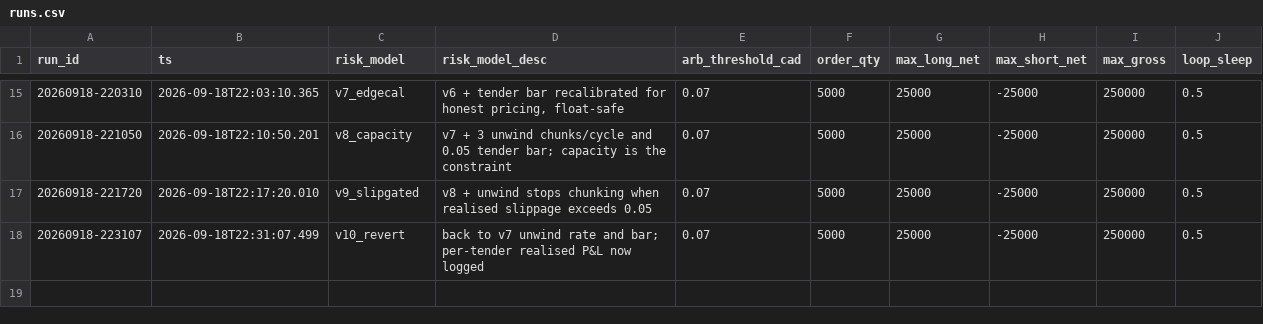
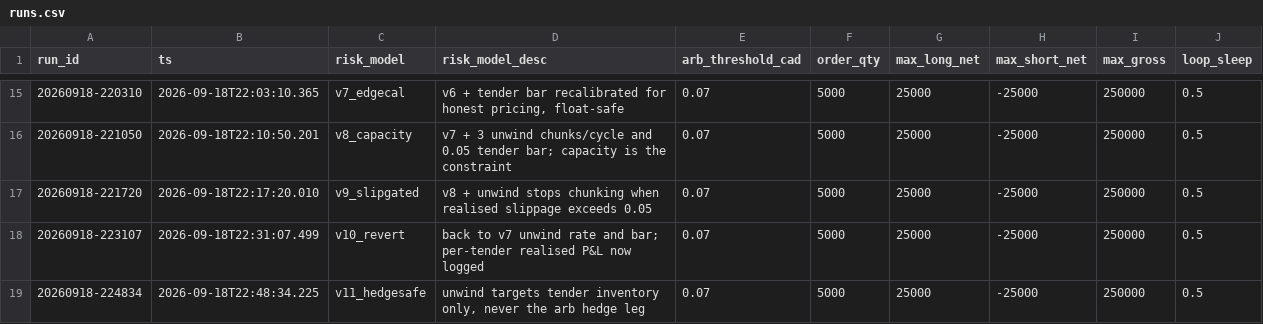
Before and after one commit to oxiwastaken/mscf_comp, a CSV file: ETF/logs/runs.csv, drawn as a sheet; only a part is shown, gaps mark what is left out; the diff names each change by its address in the sheet, - before the commit and + after, or states it on an @@ line.

```diff
--- a/ETF/logs/runs.csv
+++ b/ETF/logs/runs.csv
+row 19: 20260918-224834 | 2026-09-18T22:48:34.225 | v11_hedgesafe | unwind targets tender inventory only, never the arb hedge leg | 0.07 | 5000 | 25000 | -25000 | 250000 | 0.5
```
Also changed, not shown: ETF/logs/calibration.csv, 4 other files.
